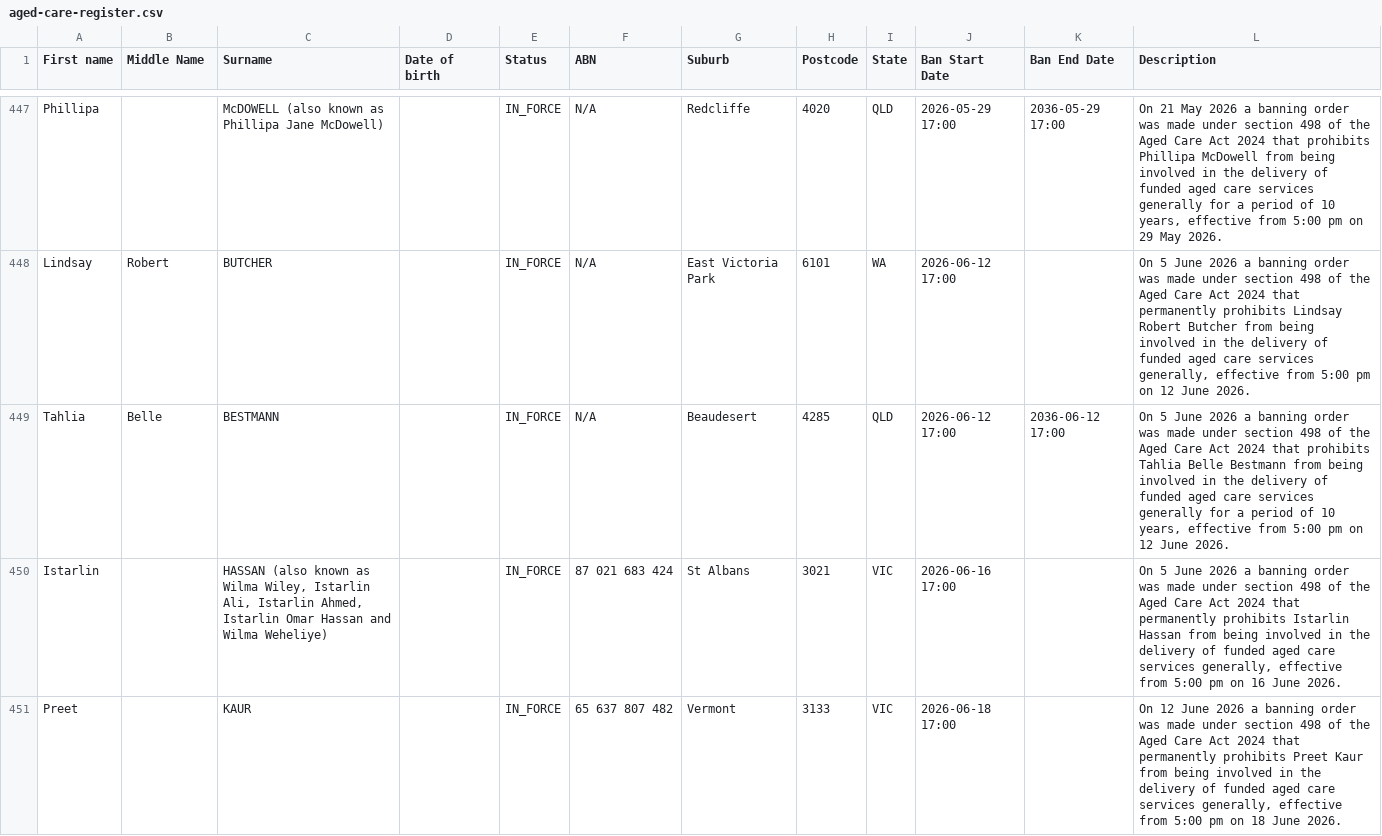
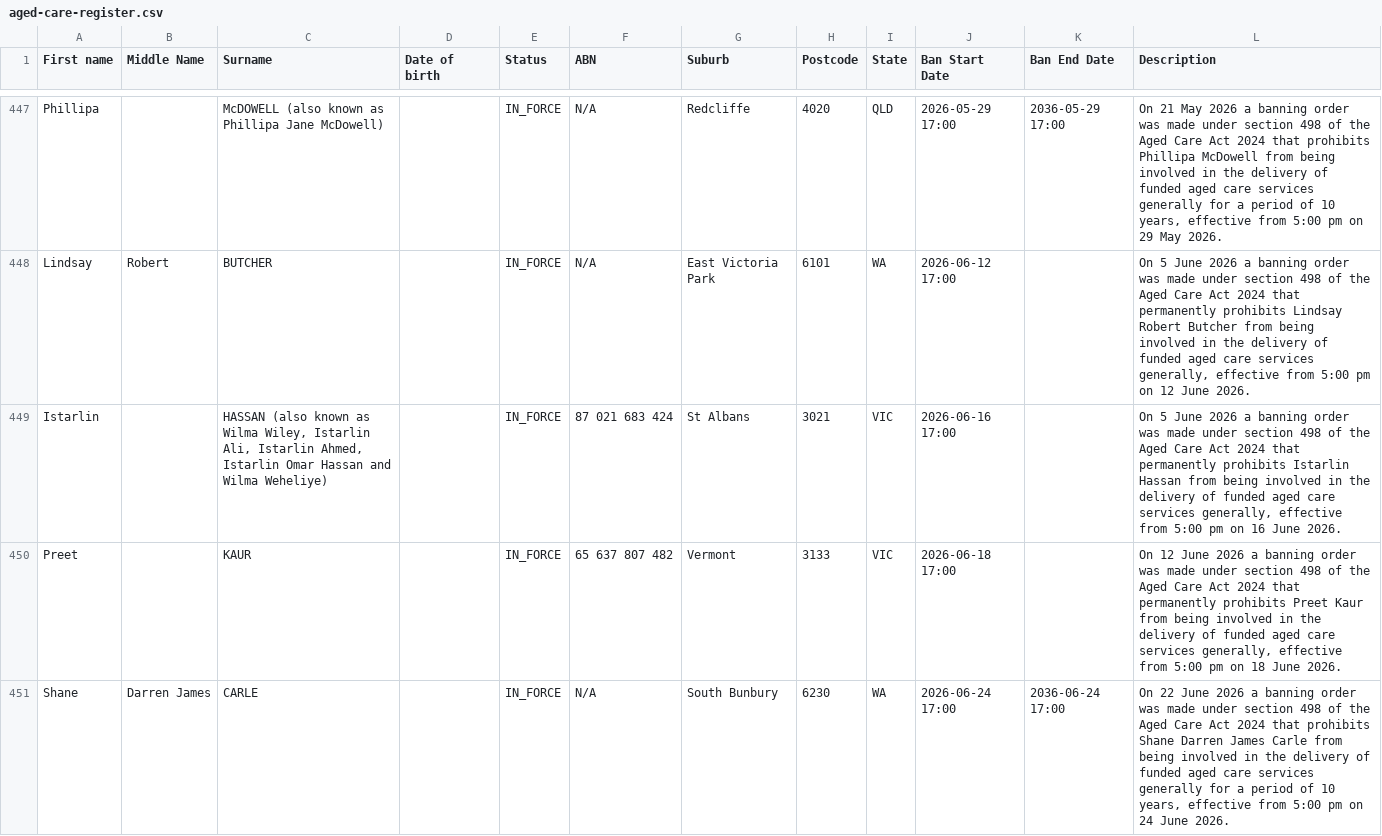
Before and after one commit to dovida-stuff/bancheck, a CSV file: aged-care-register.csv, drawn as a sheet; only a part is shown, gaps mark what is left out.

```diff
--- a/aged-care-register.csv
+++ b/aged-care-register.csv
@@ -448,3 +448,2 @@ Phillipa,,McDOWELL (also known as Phillipa Jane McDowell) ,,IN_FORCE,N/A,Redclif
 Lindsay,Robert,BUTCHER,,IN_FORCE,N/A,East Victoria Park,6101,WA, 2026-06-12 17:00,,"On 5 June 2026 a banning order was made under section 498 of the Aged Care Act 2024 that permanently prohibits Lindsay Robert Butcher from being involved in the delivery of funded aged care services generally, effective from 5:00 pm on 12 June 2026."
-Tahlia,Belle,BESTMANN,,IN_FORCE,N/A,Beaudesert,4285,QLD, 2026-06-12 17:00, 2036-06-12 17:00,"On 5 June 2026 a banning order was made under section 498 of the Aged Care Act 2024 that prohibits Tahlia Belle Bestmann from being involved in the delivery of funded aged care services generally for a period of 10 years, effective from 5:00 pm on 12 June 2026."
 Istarlin,,"HASSAN (also known as Wilma Wiley, Istarlin Ali, Istarlin Ahmed, Istarlin Omar Hassan and
@@ -452 +451,2 @@ Wilma Weheliye)",,IN_FORCE,87 021 683 424,St Albans,3021,VIC, 2026-06-16 17:00,,
 Preet,,KAUR,,IN_FORCE,65 637 807 482,Vermont,3133,VIC, 2026-06-18 17:00,,"On 12 June 2026 a banning order was made under section 498 of the Aged Care Act 2024 that permanently prohibits Preet Kaur from being involved in the delivery of funded aged care services generally, effective from 5:00 pm on 18 June 2026."
+Shane,Darren James,CARLE,,IN_FORCE,N/A,South Bunbury,6230,WA, 2026-06-24 17:00, 2036-06-24 17:00,"On 22 June 2026 a banning order was made under section 498 of the Aged Care Act 2024 that prohibits Shane Darren James Carle from being involved in the delivery of funded aged care services generally for a period of 10 years, effective from 5:00 pm on 24 June 2026."
```
